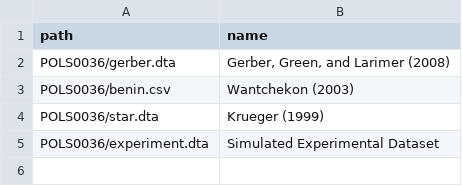
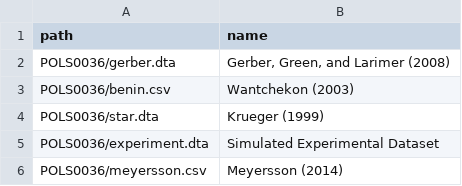
Before and after one commit to UCLSPP/datasets, a CSV file: collections/POLS0036.csv, drawn as a sheet; the diff names each change by its address in the sheet, - before the commit and + after, or states it on an @@ line.

Commit message:
adding meyersson data

```diff
--- a/collections/POLS0036.csv
+++ b/collections/POLS0036.csv
+row 6: POLS0036/meyersson.csv | Meyersson (2014)
```
Also changed, not shown: 1 other file.
